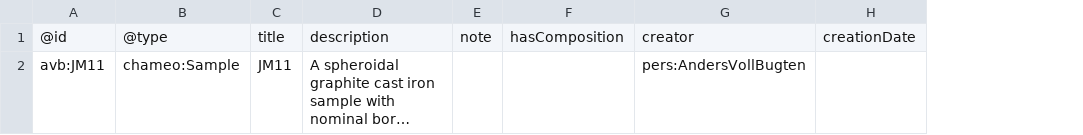
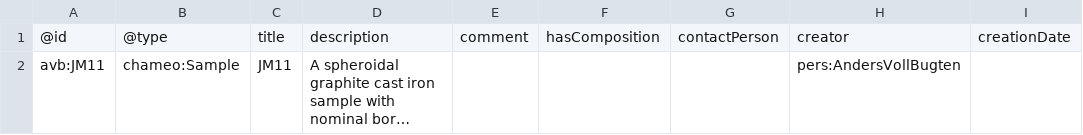
Before and after one commit to SINTEF/physmet-data-documentation-templates, a CSV file: templates/samples.csv, drawn as a sheet; only a part is shown; long unchanged cells end in …; removed rows and columns are numbered as before the commit, all else as after; the diff names each change by its address in the sheet, - before the commit and + after, or states it on an @@ line.

Commit message:
Updated tables

```diff
--- a/templates/samples.csv
+++ b/templates/samples.csv
-column E, row 1: note
+column E, row 1: comment
+column G, row 1: contactPerson
```
Also changed, not shown: 3 other files.
